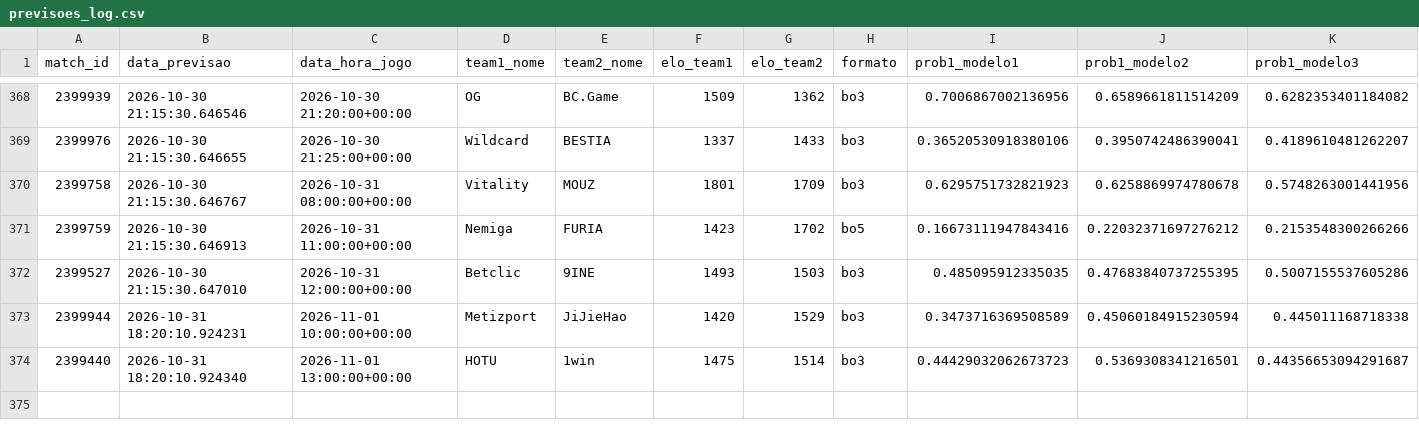
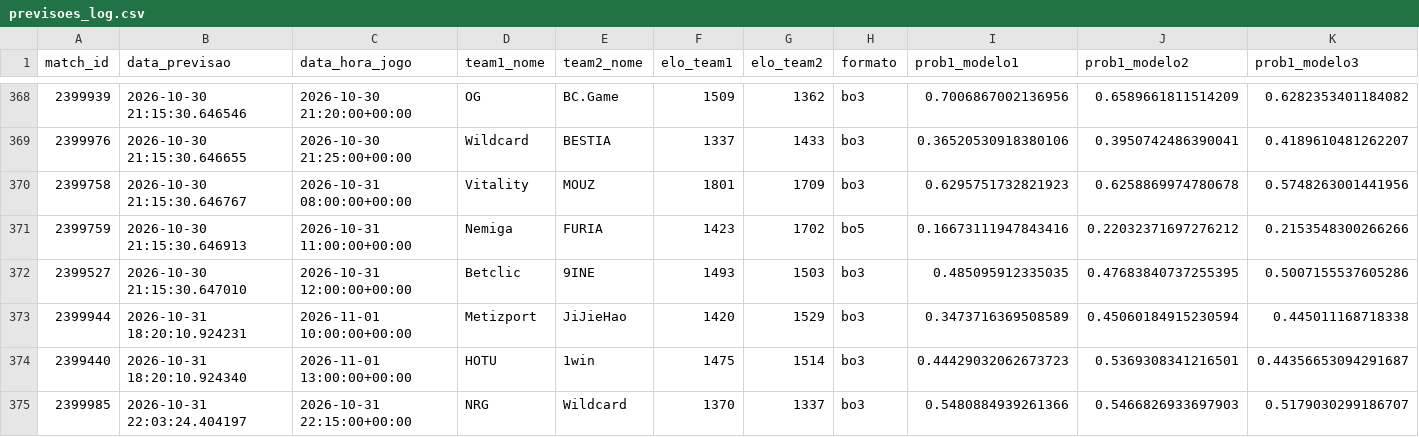
Before and after one commit to ppxdpp17/CS2-Predictor, a CSV file: data/previsoes_log.csv, drawn as a sheet; only a part is shown, gaps mark what is left out; rows hold the shown columns only; the diff names each change by its address in the sheet, - before the commit and + after, or states it on an @@ line.

```diff
--- a/data/previsoes_log.csv
+++ b/data/previsoes_log.csv
+row 375: 2399985 | 2026-10-31 22:03:24.404197 | 2026-10-31 22:15:00+00:00 | NRG | Wildcard | 1370 | 1337 | bo3 | 0.5480884939261366 | 0.5466826933697903 | 0.5179030299186707
```
